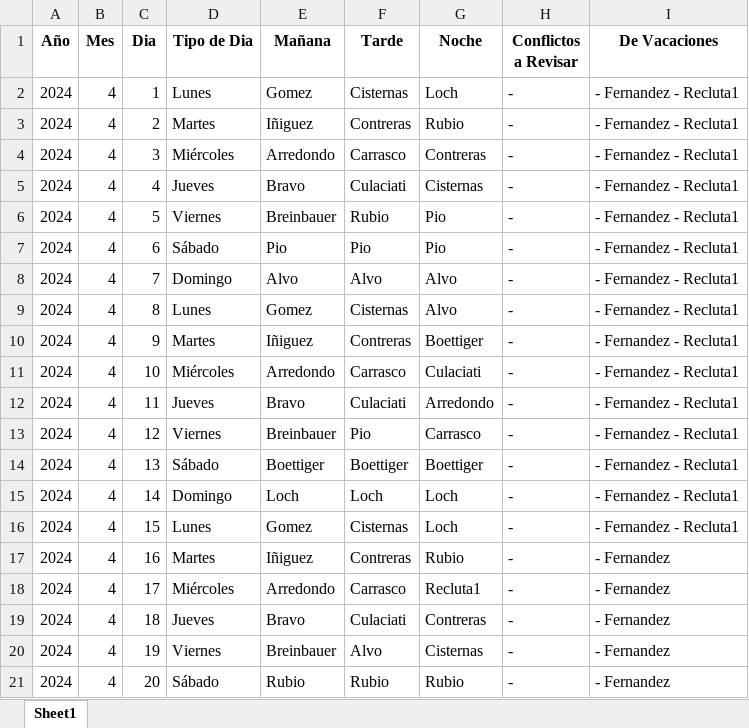
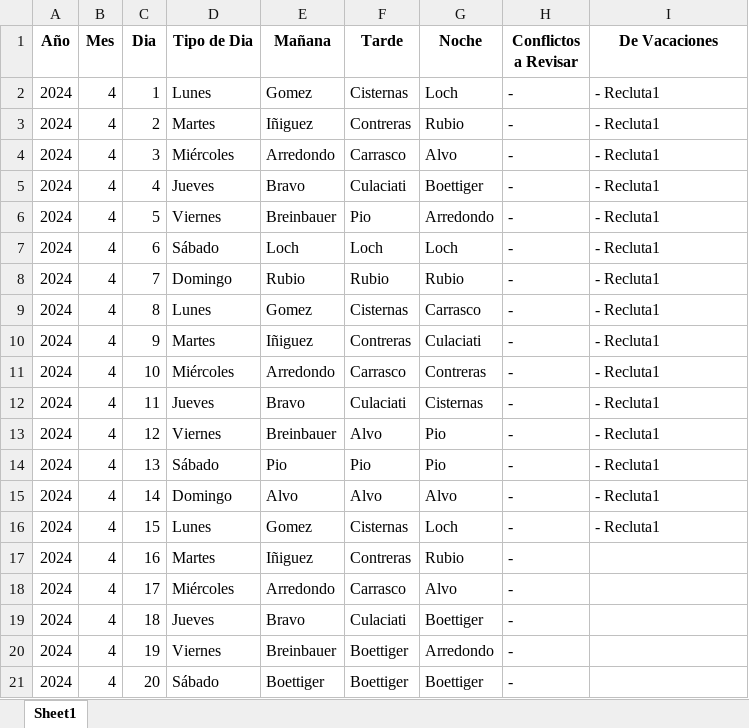
Before and after one commit to HayoBK/TurnosAlemana, an Excel workbook: AA - Calendario de Turnos(version Vacaciones2024).xlsx, sheet Sheet1, drawn as a sheet; only a part is shown; values as stored, in another font and other column widths than the file's, no borders; the diff covers the shown part only; the diff names each change by its address in the sheet, - before the commit and + after, or states it on an @@ line.

```diff
--- a/AA - Calendario de Turnos(version Vacaciones2024).xlsx (sheet Sheet1)
+++ b/AA - Calendario de Turnos(version Vacaciones2024).xlsx (sheet Sheet1)
-I2:I16 (De Vacaciones): - Fernandez - Recluta1
+I2:I16 (De Vacaciones): - Recluta1
-G4 (Noche): Contreras
+G4 (Noche): Alvo
-G5 (Noche): Cisternas
+G5 (Noche): Boettiger
-F6 (Tarde): Rubio
+F6 (Tarde): Pio
-G6 (Noche): Pio
+G6 (Noche): Arredondo
-E7 (Mañana): Pio
+E7 (Mañana): Loch
-F7 (Tarde): Pio
+F7 (Tarde): Loch
-G7 (Noche): Pio
+G7 (Noche): Loch
-E8 (Mañana): Alvo
+E8 (Mañana): Rubio
-F8 (Tarde): Alvo
+F8 (Tarde): Rubio
-G8 (Noche): Alvo
+G8 (Noche): Rubio
-G9 (Noche): Alvo
+G9 (Noche): Carrasco
-G10 (Noche): Boettiger
+G10 (Noche): Culaciati
-G11 (Noche): Culaciati
+G11 (Noche): Contreras
-G12 (Noche): Arredondo
+G12 (Noche): Cisternas
-F13 (Tarde): Pio
+F13 (Tarde): Alvo
-G13 (Noche): Carrasco
+G13 (Noche): Pio
-E14 (Mañana): Boettiger
+E14 (Mañana): Pio
-F14 (Tarde): Boettiger
+F14 (Tarde): Pio
-G14 (Noche): Boettiger
+G14 (Noche): Pio
-E15 (Mañana): Loch
+E15 (Mañana): Alvo
-F15 (Tarde): Loch
+F15 (Tarde): Alvo
-G15 (Noche): Loch
+G15 (Noche): Alvo
-I17:I21 (De Vacaciones): - Fernandez
+I17:I21 (De Vacaciones): (empty)
-G18 (Noche): Recluta1
+G18 (Noche): Alvo
-G19 (Noche): Contreras
+G19 (Noche): Boettiger
-F20 (Tarde): Alvo
+F20 (Tarde): Boettiger
-G20 (Noche): Cisternas
+G20 (Noche): Arredondo
-E21 (Mañana): Rubio
+E21 (Mañana): Boettiger
-F21 (Tarde): Rubio
+F21 (Tarde): Boettiger
-G21 (Noche): Rubio
+G21 (Noche): Boettiger
```
Also changed, not shown: 642 edited cells elsewhere in this sheet, AA - Calendario de Turnos(version Año Abril-Diciembre 2024).xlsx, AAA - Revision Asignacion con ajuste Manual (version Vacaciones 2024).xlsx, 3 other files.
